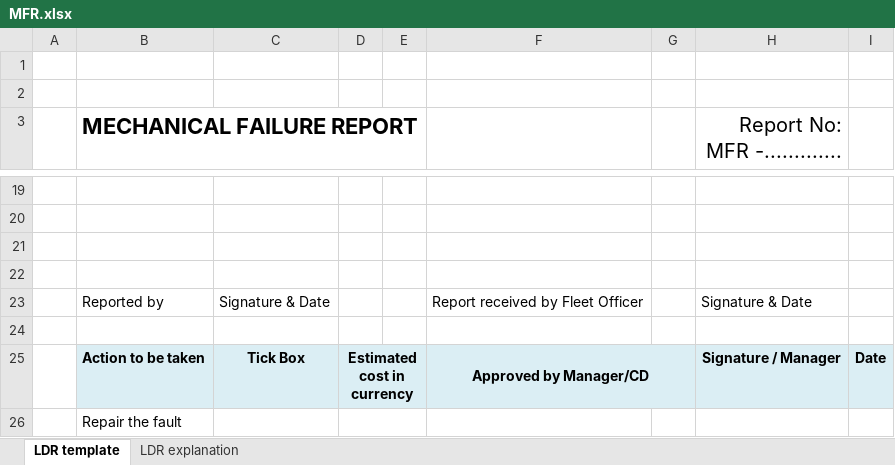
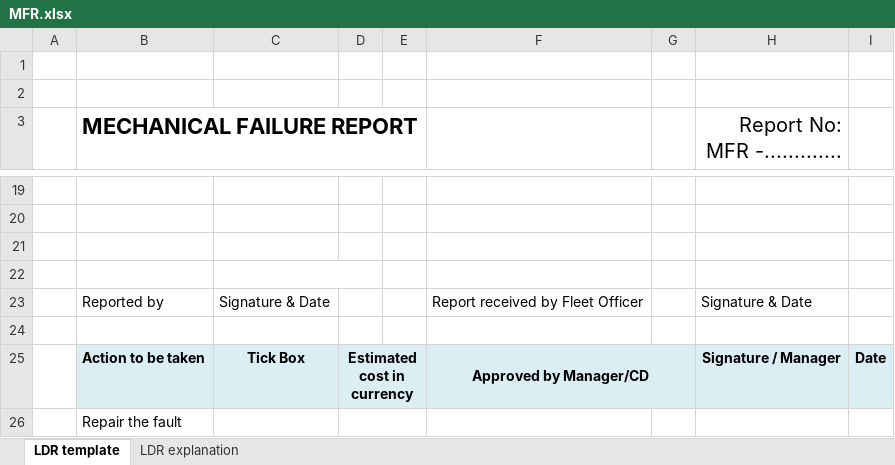
Before and after one commit to Roodszzz/NPA_Fleet_bot, an Excel workbook: excel/MFR.xlsx, sheet LDR template, drawn as a sheet; only a part is shown, gaps mark what is left out; values as stored, in another font and other column widths than the file's, no borders; the diff names each change by its address in the sheet, - before the commit and + after, or states it on an @@ line.

```diff
--- a/excel/MFR.xlsx (sheet LDR template)
+++ b/excel/MFR.xlsx (sheet LDR template)
+C22:D22 merged
```
Also changed, not shown: 1 other file.
